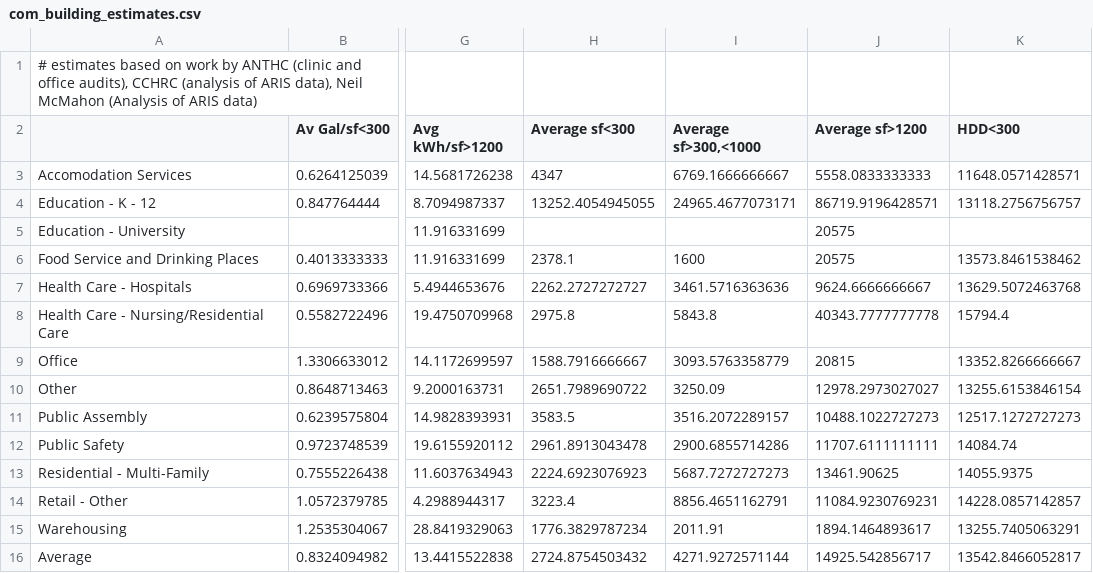
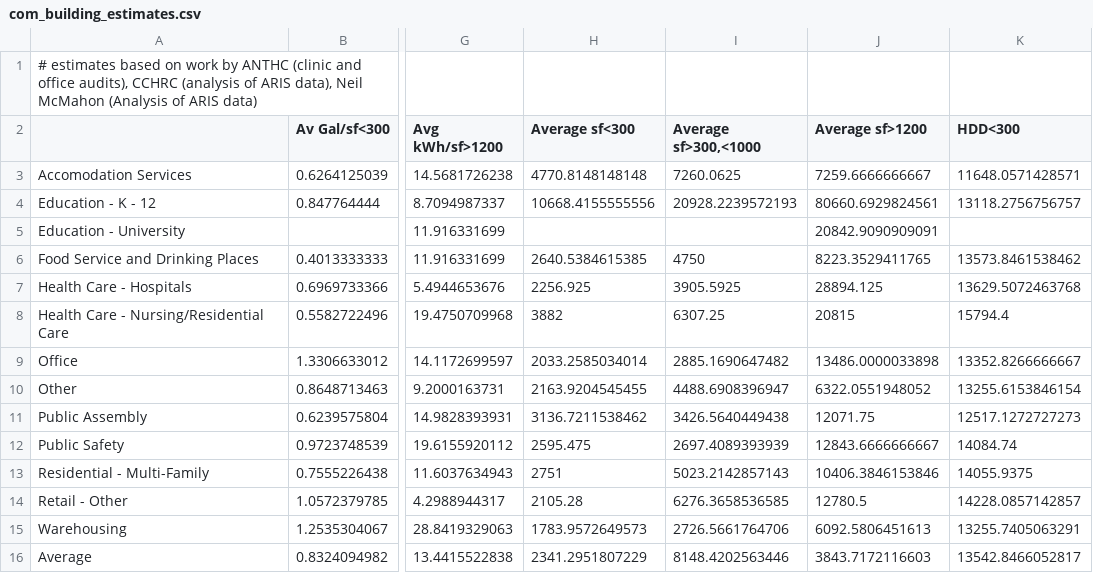
Before and after one commit to gina-alaska/alaska_affordable_energy_model-data, a CSV file: com_building_estimates.csv, drawn as a sheet; only a part is shown, gaps mark what is left out; the diff names each change by its address in the sheet, - before the commit and + after, or states it on an @@ line.

Commit message:
updated the sqft estimates

```diff
--- a/com_building_estimates.csv
+++ b/com_building_estimates.csv
-H3 (Average sf<300): 4347
+H3 (Average sf<300): 4770.8148148148
-I3 (Average sf>300,<1000): 6769.1666666667
+I3 (Average sf>300,<1000): 7260.0625
-J3 (Average sf>1200): 5558.0833333333
+J3 (Average sf>1200): 7259.6666666667
-H4 (Average sf<300): 13252.4054945055
+H4 (Average sf<300): 10668.4155555556
-I4 (Average sf>300,<1000): 24965.4677073171
+I4 (Average sf>300,<1000): 20928.2239572193
-J4 (Average sf>1200): 86719.9196428571
+J4 (Average sf>1200): 80660.6929824561
-J5 (Average sf>1200): 20575
+J5 (Average sf>1200): 20842.9090909091
-H6 (Average sf<300): 2378.1
+H6 (Average sf<300): 2640.5384615385
-I6 (Average sf>300,<1000): 1600
+I6 (Average sf>300,<1000): 4750
-J6 (Average sf>1200): 20575
+J6 (Average sf>1200): 8223.3529411765
-H7 (Average sf<300): 2262.2727272727
+H7 (Average sf<300): 2256.925
-I7 (Average sf>300,<1000): 3461.5716363636
+I7 (Average sf>300,<1000): 3905.5925
-J7 (Average sf>1200): 9624.6666666667
+J7 (Average sf>1200): 28894.125
-H8 (Average sf<300): 2975.8
+H8 (Average sf<300): 3882
-I8 (Average sf>300,<1000): 5843.8
+I8 (Average sf>300,<1000): 6307.25
-J8 (Average sf>1200): 40343.7777777778
+J8 (Average sf>1200): 20815
-H9 (Average sf<300): 1588.7916666667
+H9 (Average sf<300): 2033.2585034014
-I9 (Average sf>300,<1000): 3093.5763358779
+I9 (Average sf>300,<1000): 2885.1690647482
-J9 (Average sf>1200): 20815
+J9 (Average sf>1200): 13486.0000033898
-H10 (Average sf<300): 2651.7989690722
+H10 (Average sf<300): 2163.9204545455
-I10 (Average sf>300,<1000): 3250.09
+I10 (Average sf>300,<1000): 4488.6908396947
-J10 (Average sf>1200): 12978.2973027027
+J10 (Average sf>1200): 6322.0551948052
-H11 (Average sf<300): 3583.5
+H11 (Average sf<300): 3136.7211538462
-I11 (Average sf>300,<1000): 3516.2072289157
+I11 (Average sf>300,<1000): 3426.5640449438
-J11 (Average sf>1200): 10488.1022727273
+J11 (Average sf>1200): 12071.75
-H12 (Average sf<300): 2961.8913043478
+H12 (Average sf<300): 2595.475
-I12 (Average sf>300,<1000): 2900.6855714286
+I12 (Average sf>300,<1000): 2697.4089393939
-J12 (Average sf>1200): 11707.6111111111
+J12 (Average sf>1200): 12843.6666666667
-H13 (Average sf<300): 2224.6923076923
+H13 (Average sf<300): 2751
-I13 (Average sf>300,<1000): 5687.7272727273
+I13 (Average sf>300,<1000): 5023.2142857143
-J13 (Average sf>1200): 13461.90625
+J13 (Average sf>1200): 10406.3846153846
-H14 (Average sf<300): 3223.4
+H14 (Average sf<300): 2105.28
-I14 (Average sf>300,<1000): 8856.4651162791
+I14 (Average sf>300,<1000): 6276.3658536585
-J14 (Average sf>1200): 11084.9230769231
+J14 (Average sf>1200): 12780.5
-H15 (Average sf<300): 1776.3829787234
+H15 (Average sf<300): 1783.9572649573
-I15 (Average sf>300,<1000): 2011.91
+I15 (Average sf>300,<1000): 2726.5661764706
-J15 (Average sf>1200): 1894.1464893617
+J15 (Average sf>1200): 6092.5806451613
-H16 (Average sf<300): 2724.8754503432
+H16 (Average sf<300): 2341.2951807229
-I16 (Average sf>300,<1000): 4271.9272571144
+I16 (Average sf>300,<1000): 8148.4202563446
-J16 (Average sf>1200): 14925.542856717
+J16 (Average sf>1200): 3843.7172116603
```
